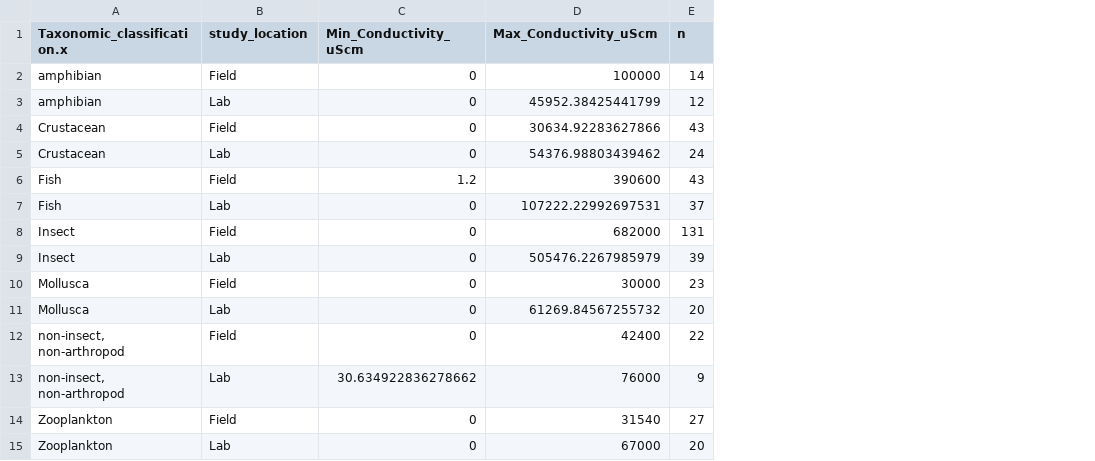
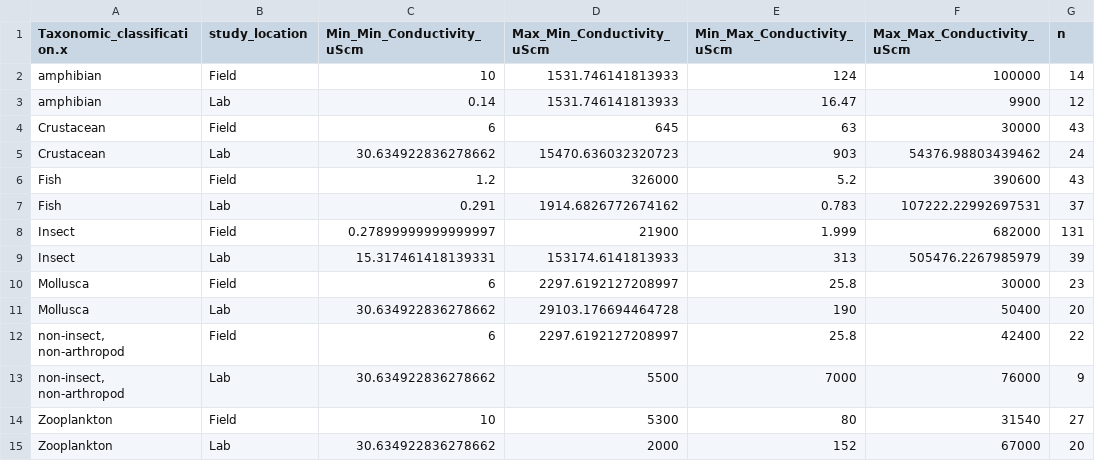
Before and after one commit to Amandisols/IGC_Capstone, a CSV file: data/condranges.csv, drawn as a sheet; removed rows and columns are numbered as before the commit, all else as after; the diff names each change by its address in the sheet, - before the commit and + after, or states it on an @@ line.

```diff
--- a/data/condranges.csv
+++ b/data/condranges.csv
-column C (Min_Conductivity_uScm), rows 2-15: 0 | 0 | 0 | 0 | 1.2 | 0 | 0 | 0 | 0 | 0 | 0 | 30.634922836278662 | 0 | 0
+column C (Min_Min_Conductivity_uScm), rows 2-15: 10 | 0.14 | 6 | 30.634922836278662 | 1.2 | 0.291 | 0.27899999999999997 | 15.317461418139331 | 6 | 30.634922836278662 | 6 | 30.634922836278662 | 10 | 30.634922836278662
+column D (Max_Min_Conductivity_uScm), rows 2-15: 1531.746141813933 | 1531.746141813933 | 645 | 15470.636032320723 | 326000 | 1914.6826772674162 | 21900 | 153174.6141813933 | 2297.6192127208997 | 29103.176694464728 | 2297.6192127208997 | 5500 | 5300 | 2000
+column E (Min_Max_Conductivity_uScm), rows 2-15: 124 | 16.47 | 63 | 903 | 5.2 | 0.783 | 1.999 | 313 | 25.8 | 190 | 25.8 | 7000 | 80 | 152
-F1: Max_Conductivity_uScm
+F1: Max_Max_Conductivity_uScm
-F3 (Max_Max_Conductivity_uScm): 45952.38425441799
+F3 (Max_Max_Conductivity_uScm): 9900
-F4 (Max_Max_Conductivity_uScm): 30634.92283627866
+F4 (Max_Max_Conductivity_uScm): 30000
-F11 (Max_Max_Conductivity_uScm): 61269.84567255732
+F11 (Max_Max_Conductivity_uScm): 50400
```
Also changed, not shown: 4 other files.
